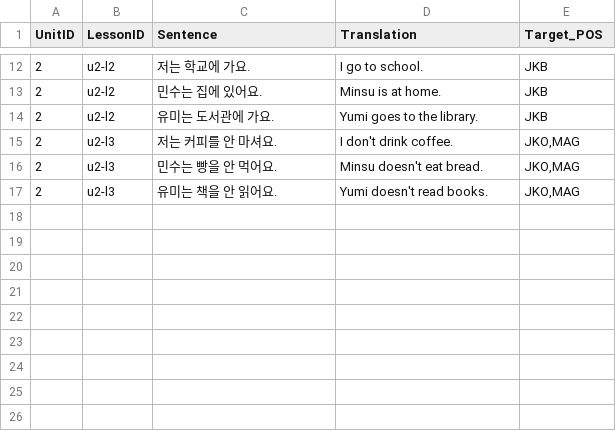
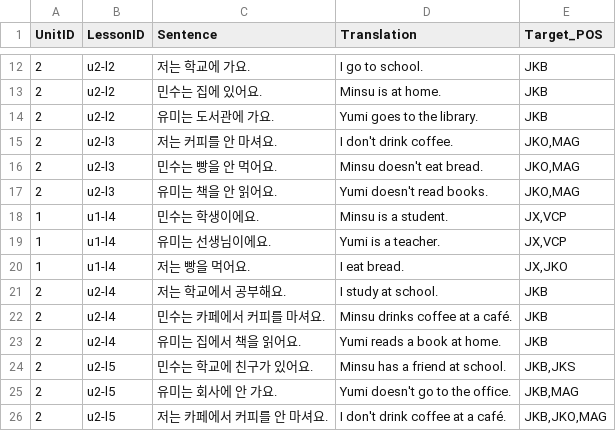
Before and after one commit to oghdy/Maru2026, a CSV file: backend/admin-tools/kiwi-generator/curriculum.csv, drawn as a sheet; only a part is shown, gaps mark what is left out; the diff names each change by its address in the sheet, - before the commit and + after, or states it on an @@ line.

```diff
--- a/backend/admin-tools/kiwi-generator/curriculum.csv
+++ b/backend/admin-tools/kiwi-generator/curriculum.csv
+row 18: 1 | u1-l4 | 민수는 학생이에요. | Minsu is a student. | JX,VCP
+row 19: 1 | u1-l4 | 유미는 선생님이에요. | Yumi is a teacher. | JX,VCP
+row 20: 1 | u1-l4 | 저는 빵을 먹어요. | I eat bread. | JX,JKO
+row 21: 2 | u2-l4 | 저는 학교에서 공부해요. | I study at school. | JKB
+row 22: 2 | u2-l4 | 민수는 카페에서 커피를 마셔요. | Minsu drinks coffee at a café. | JKB
+row 23: 2 | u2-l4 | 유미는 집에서 책을 읽어요. | Yumi reads a book at home. | JKB
+row 24: 2 | u2-l5 | 민수는 학교에 친구가 있어요. | Minsu has a friend at school. | JKB,JKS
+row 25: 2 | u2-l5 | 유미는 회사에 안 가요. | Yumi doesn't go to the office. | JKB,MAG
+row 26: 2 | u2-l5 | 저는 카페에서 커피를 안 마셔요. | I don't drink coffee at a café. | JKB,JKO,MAG
```
Also changed, not shown: 6 other files.
